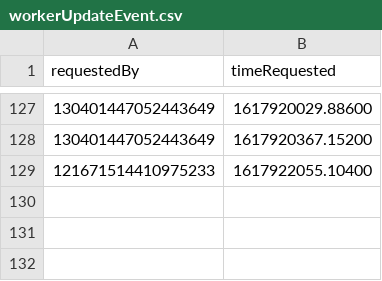
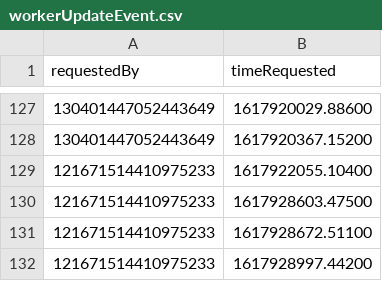
Before and after one commit to oceanHP/karuta-bot-tracker, a CSV file: workerUpdateEvent.csv, drawn as a sheet; only a part is shown, gaps mark what is left out; the diff names each change by its address in the sheet, - before the commit and + after, or states it on an @@ line.

```diff
--- a/workerUpdateEvent.csv
+++ b/workerUpdateEvent.csv
+row 130: 121671514410975233 | 1617928603.47500
+row 131: 121671514410975233 | 1617928672.51100
+row 132: 121671514410975233 | 1617928997.44200
```
Also changed, not shown: initialisedDatabase.csv, 1 other file.
